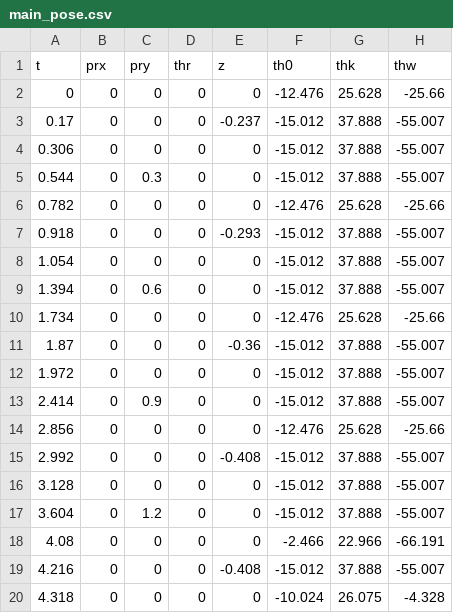
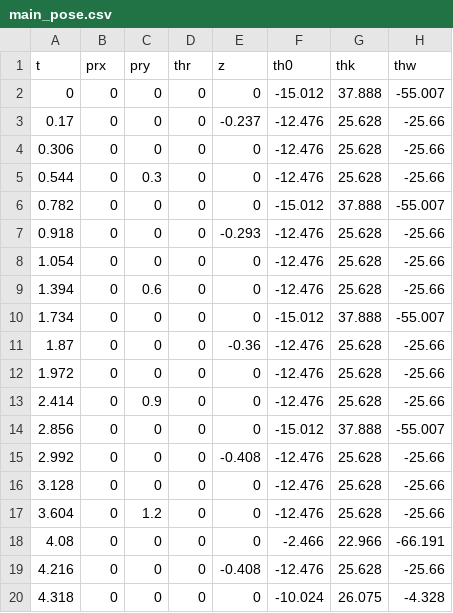
Before and after one commit to SuperLazyK/rabbit, a CSV file: main_pose.csv, drawn as a sheet.

```diff
--- a/main_pose.csv
+++ b/main_pose.csv
@@ -1,20 +1,20 @@
 t,prx,pry,thr,z,th0,thk,thw
-0,0,0,0,0,-12.476,25.628,-25.66
-0.17,0,0,0,-0.237,-15.012,37.888,-55.007
-0.306,0,0,0,0,-15.012,37.888,-55.007
-0.544,0,0.3,0,0,-15.012,37.888,-55.007
-0.782,0,0,0,0,-12.476,25.628,-25.66
-0.918,0,0,0,-0.293,-15.012,37.888,-55.007
-1.054,0,0,0,0,-15.012,37.888,-55.007
-1.394,0,0.6,0,0,-15.012,37.888,-55.007
-1.734,0,0,0,0,-12.476,25.628,-25.66
-1.87,0,0,0,-0.36,-15.012,37.888,-55.007
-1.972,0,0,0,0,-15.012,37.888,-55.007
-2.414,0,0.9,0,0,-15.012,37.888,-55.007
-2.856,0,0,0,0,-12.476,25.628,-25.66
-2.992,0,0,0,-0.408,-15.012,37.888,-55.007
-3.128,0,0,0,0,-15.012,37.888,-55.007
-3.604,0,1.2,0,0,-15.012,37.888,-55.007
+0,0,0,0,0,-15.012,37.888,-55.007
+0.17,0,0,0,-0.237,-12.476,25.628,-25.66
+0.306,0,0,0,0,-12.476,25.628,-25.66
+0.544,0,0.3,0,0,-12.476,25.628,-25.66
+0.782,0,0,0,0,-15.012,37.888,-55.007
+0.918,0,0,0,-0.293,-12.476,25.628,-25.66
+1.054,0,0,0,0,-12.476,25.628,-25.66
+1.394,0,0.6,0,0,-12.476,25.628,-25.66
+1.734,0,0,0,0,-15.012,37.888,-55.007
+1.87,0,0,0,-0.36,-12.476,25.628,-25.66
+1.972,0,0,0,0,-12.476,25.628,-25.66
+2.414,0,0.9,0,0,-12.476,25.628,-25.66
+2.856,0,0,0,0,-15.012,37.888,-55.007
+2.992,0,0,0,-0.408,-12.476,25.628,-25.66
+3.128,0,0,0,0,-12.476,25.628,-25.66
+3.604,0,1.2,0,0,-12.476,25.628,-25.66
 4.08,0,0,0,0,-2.466,22.966,-66.191
-4.216,0,0,0,-0.408,-15.012,37.888,-55.007
+4.216,0,0,0,-0.408,-12.476,25.628,-25.66
 4.318,0,0,0,0,-10.024,26.075,-4.328
```
Also changed, not shown: 1 other file.
